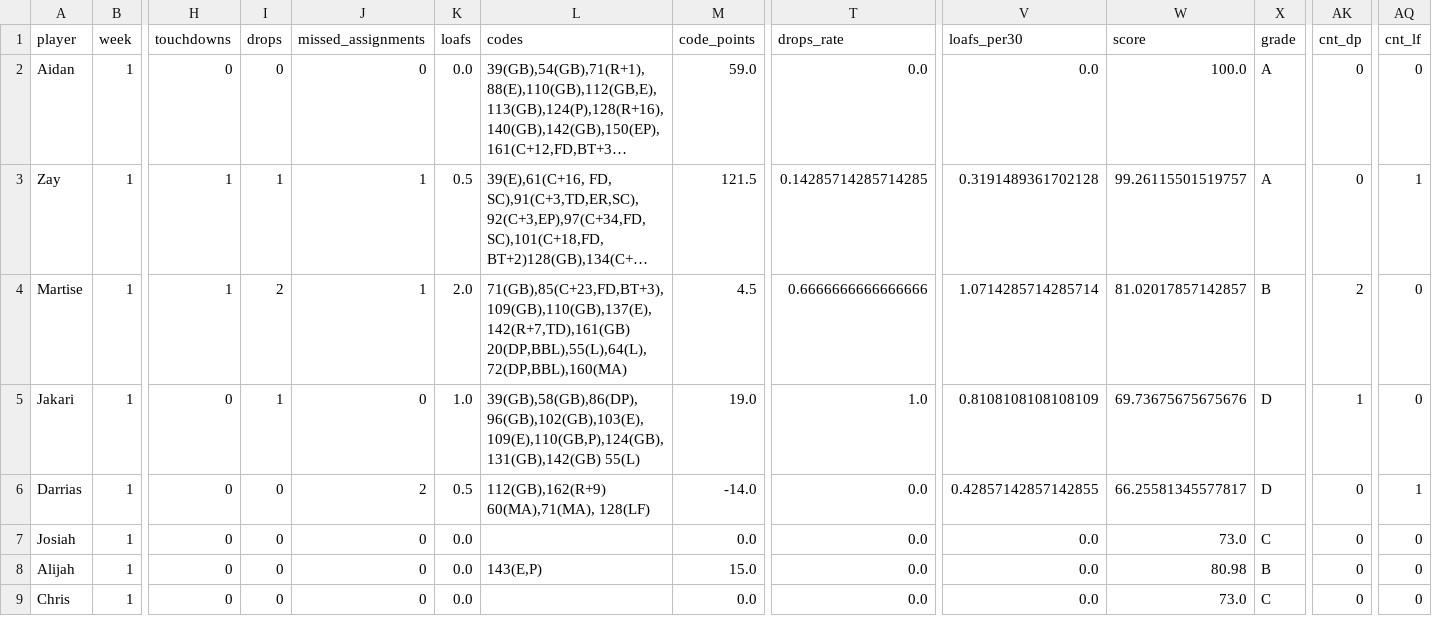
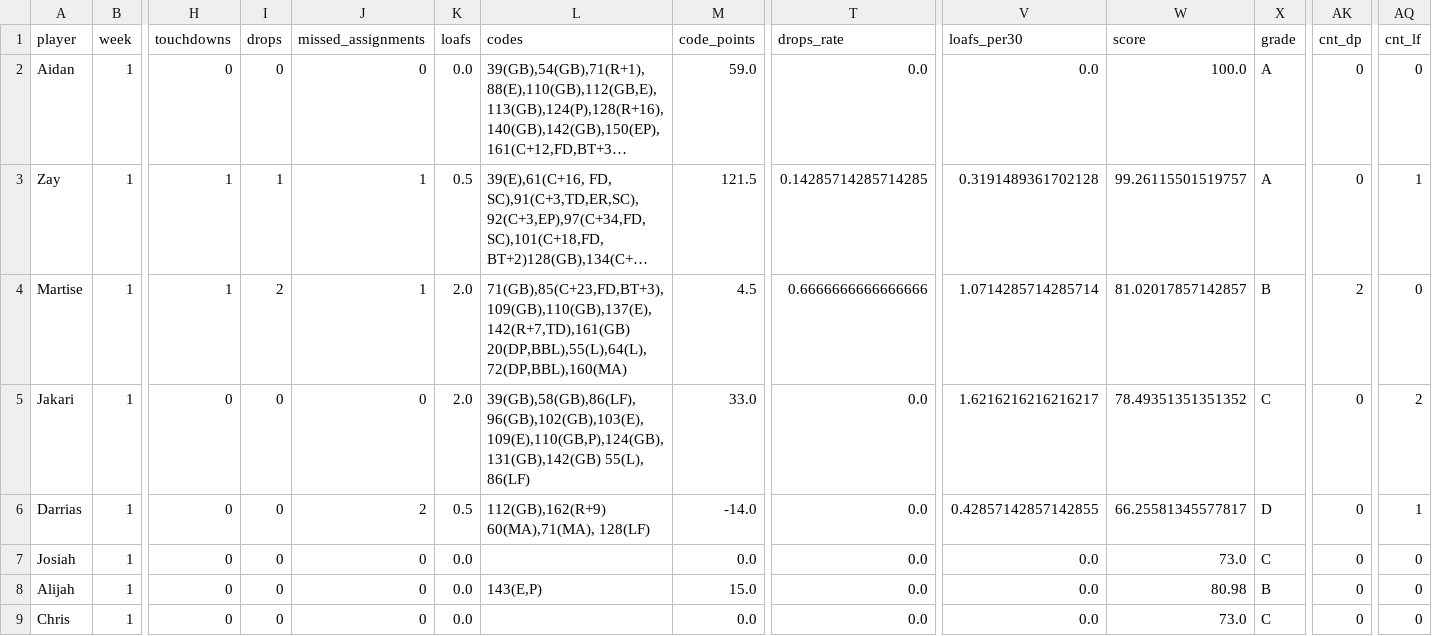
Before and after one commit to mitchelldawkinsjr/GH-Flim-Review, a CSV file: out/2026-2027/Wk1/results_Wk1_Holland.csv, drawn as a sheet; only a part is shown, gaps mark what is left out; long unchanged cells end in …; the diff names each change by its address in the sheet, - before the commit and + after, or states it on an @@ line.

```diff
--- a/out/2026-2027/Wk1/results_Wk1_Holland.csv
+++ b/out/2026-2027/Wk1/results_Wk1_Holland.csv
-I5 (drops): 1
+I5 (drops): 0
-K5 (loafs): 1.0
+K5 (loafs): 2.0
-L5 (codes): 39(GB),58(GB),86(DP),96(GB),102(GB),103(E),109(E),110(GB,P),124(GB),131(GB),142(GB) 55(L)
+L5 (codes): 39(GB),58(GB),86(LF),96(GB),102(GB),103(E),109(E),110(GB,P),124(GB),131(GB),142(GB) 55(L), 86(LF)
-M5 (code_points): 19.0
+M5 (code_points): 33.0
-T5 (drops_rate): 1.0
+T5 (drops_rate): 0.0
-V5 (loafs_per30): 0.8108108108108109
+V5 (loafs_per30): 1.6216216216216217
-W5 (score): 69.73675675675676
+W5 (score): 78.49351351351352
-X5 (grade): D
+X5 (grade): C
-AK5 (cnt_dp): 1
+AK5 (cnt_dp): 0
-AQ5 (cnt_lf): 0
+AQ5 (cnt_lf): 2
```
Also changed, not shown: csv/2026-2027/Wk1_Holland.csv, out/2026-2027/Wk1/Wk1_Holland_prepared.csv, 39 other files.
